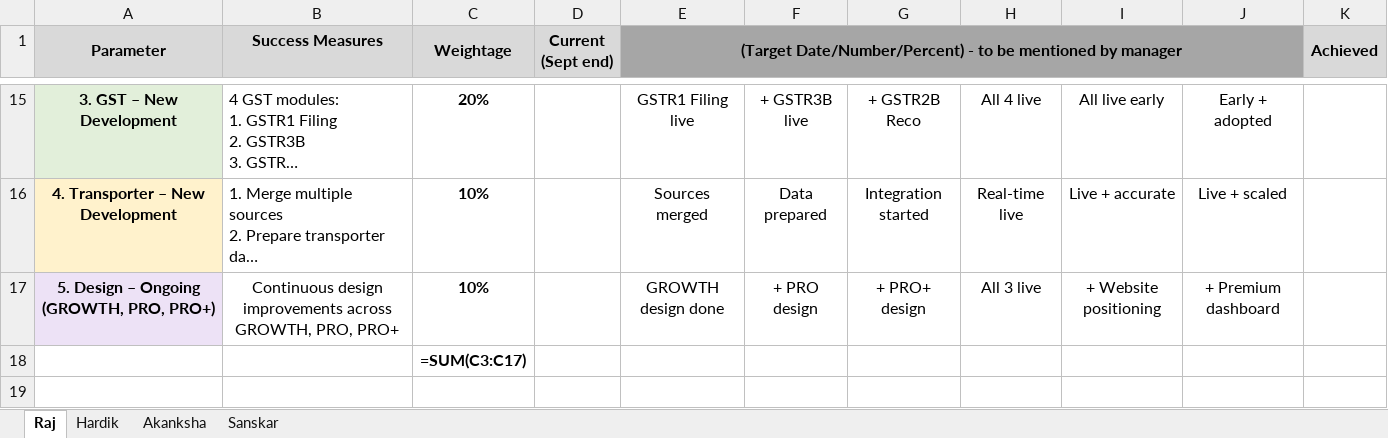
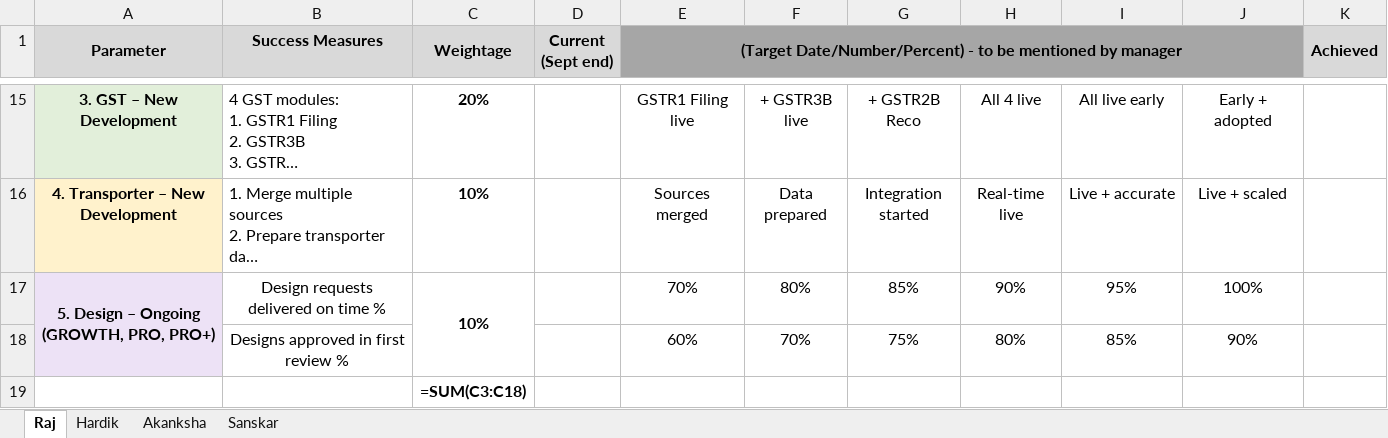
Before and after one commit to rajkothari1/incbusiness-ig-assets, an Excel workbook: OND_BSC_Team.xlsx, sheet Raj, drawn as a sheet; only a part is shown, gaps mark what is left out; long unchanged cells end in …; values as stored, in another font and other column widths than the file's, no borders; formulas without a stored value are shown as written; removed rows and columns are numbered as before the commit, all else as after; the diff names each change by its address in the sheet, - before the commit and + after, or states it on an @@ line.

```diff
--- a/OND_BSC_Team.xlsx (sheet Raj)
+++ b/OND_BSC_Team.xlsx (sheet Raj)
-row 17: 5. Design – Ongoing (GROWTH, PRO, PRO+) | Continuous design improvements across GROWTH, PRO, PRO+ | 10% |  | GROWTH design done | + PRO design | + PRO+ design | All 3 live | + Website positioning | + Premium dashboard
+row 17: 5. Design – Ongoing (GROWTH, PRO, PRO+) | Design requests delivered on time % | 10% |  | 70% | 80% | 85% | 90% | 95% | 100%
+row 18:  | Designs approved in first review % |  |  | 60% | 70% | 75% | 80% | 85% | 90%
-C19 (Weightage): =SUM(C3:C17)
+C19 (Weightage): =SUM(C3:C18)
```
Also changed, not shown: PRO_PRO+_OND_KPI_HOD.xlsx, 1 other file.
